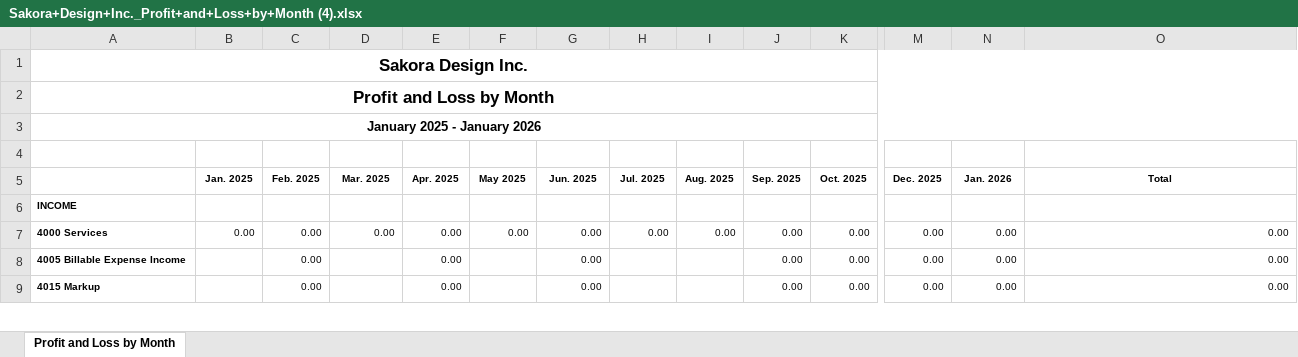
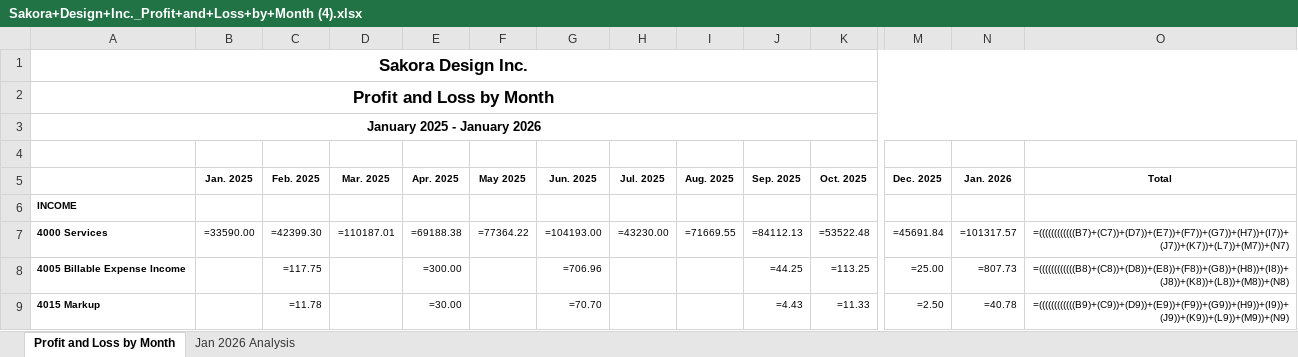
Before and after one commit to kam-1990/superpowers1, an Excel workbook: Sakora+Design+Inc._Profit+and+Loss+by+Month (4).xlsx, sheet Profit and Loss by Month, drawn as a sheet; only a part is shown, gaps mark what is left out; values as stored, in another font and other column widths than the file's, no borders; formulas without a stored value are shown as written; the diff covers the shown part only; the diff names each change by its address in the sheet, - before the commit and + after, or states it on an @@ line.

```diff
--- a/Sakora+Design+Inc._Profit+and+Loss+by+Month (4).xlsx (sheet Profit and Loss by Month)
+++ b/Sakora+Design+Inc._Profit+and+Loss+by+Month (4).xlsx (sheet Profit and Loss by Month)
+sheet tab: Jan 2026 Analysis
-B7 (Jan. 2025): 0.00
+B7 (Jan. 2025): =33590.00
-C7 (Feb. 2025): 0.00
+C7 (Feb. 2025): =42399.30
-D7 (Mar. 2025): 0.00
+D7 (Mar. 2025): =110187.01
-E7 (Apr. 2025): 0.00
+E7 (Apr. 2025): =69188.38
-F7 (May 2025): 0.00
+F7 (May 2025): =77364.22
-G7 (Jun. 2025): 0.00
+G7 (Jun. 2025): =104193.00
-H7 (Jul. 2025): 0.00
+H7 (Jul. 2025): =43230.00
-I7 (Aug. 2025): 0.00
+I7 (Aug. 2025): =71669.55
-J7 (Sep. 2025): 0.00
+J7 (Sep. 2025): =84112.13
-K7 (Oct. 2025): 0.00
+K7 (Oct. 2025): =53522.48
-M7 (Dec. 2025): 0.00
+M7 (Dec. 2025): =45691.84
-N7 (Jan. 2026): 0.00
+N7 (Jan. 2026): =101317.57
-O7 (Total): 0.00
+O7 (Total): =((((((((((((B7)+(C7))+(D7))+(E7))+(F7))+(G7))+(H7))+(I7))+(J7))+(K7))+(L7))+(M7))+(N7)
-C8 (Feb. 2025): 0.00
+C8 (Feb. 2025): =117.75
-E8 (Apr. 2025): 0.00
+E8 (Apr. 2025): =300.00
-G8 (Jun. 2025): 0.00
+G8 (Jun. 2025): =706.96
-J8 (Sep. 2025): 0.00
+J8 (Sep. 2025): =44.25
-K8 (Oct. 2025): 0.00
+K8 (Oct. 2025): =113.25
-M8 (Dec. 2025): 0.00
+M8 (Dec. 2025): =25.00
-N8 (Jan. 2026): 0.00
+N8 (Jan. 2026): =807.73
-O8 (Total): 0.00
+O8 (Total): =((((((((((((B8)+(C8))+(D8))+(E8))+(F8))+(G8))+(H8))+(I8))+(J8))+(K8))+(L8))+(M8))+(N8)
-C9 (Feb. 2025): 0.00
+C9 (Feb. 2025): =11.78
-E9 (Apr. 2025): 0.00
+E9 (Apr. 2025): =30.00
-G9 (Jun. 2025): 0.00
+G9 (Jun. 2025): =70.70
-J9 (Sep. 2025): 0.00
+J9 (Sep. 2025): =4.43
-K9 (Oct. 2025): 0.00
+K9 (Oct. 2025): =11.33
-M9 (Dec. 2025): 0.00
+M9 (Dec. 2025): =2.50
-N9 (Jan. 2026): 0.00
+N9 (Jan. 2026): =40.78
-O9 (Total): 0.00
+O9 (Total): =((((((((((((B9)+(C9))+(D9))+(E9))+(F9))+(G9))+(H9))+(I9))+(J9))+(K9))+(L9))+(M9))+(N9)
```
Also changed, not shown: 595 edited cells elsewhere in this sheet.
